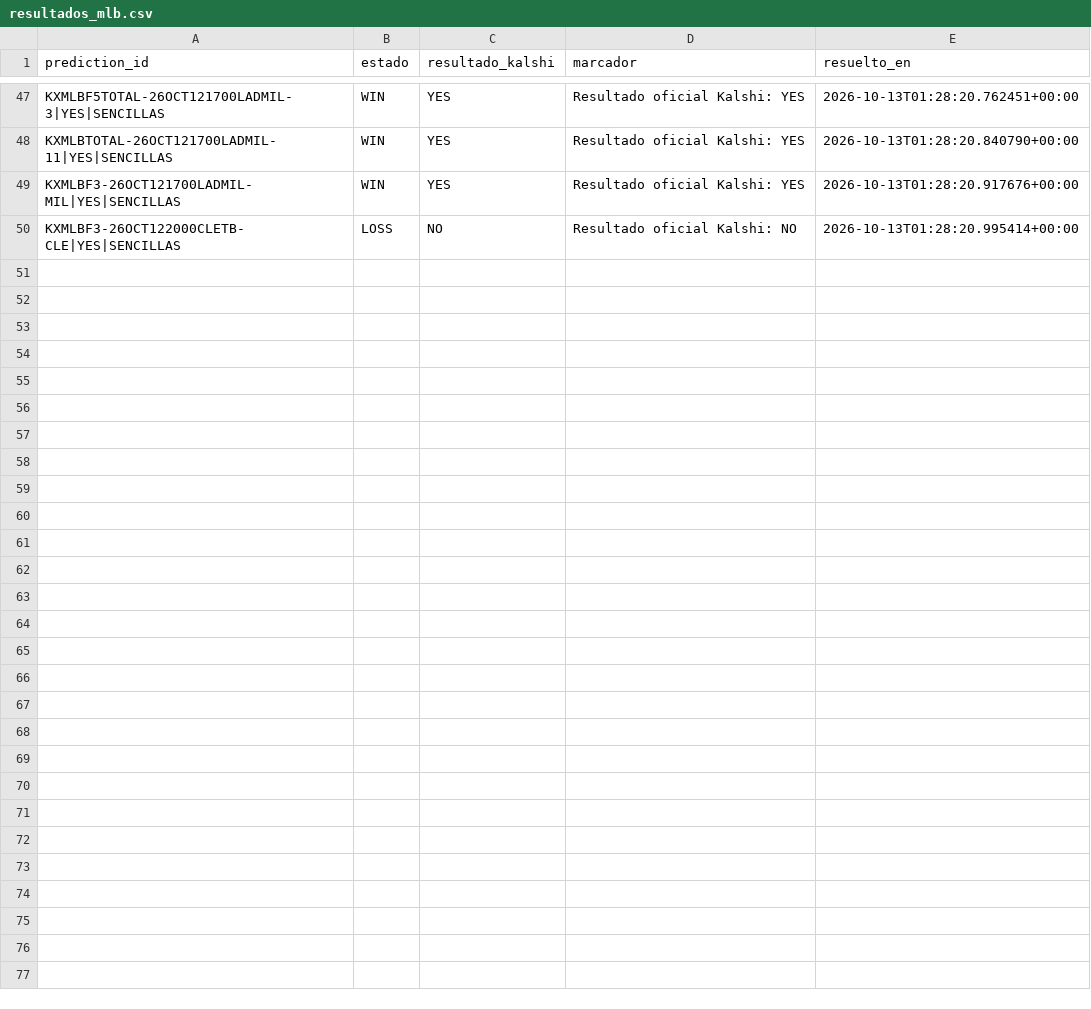
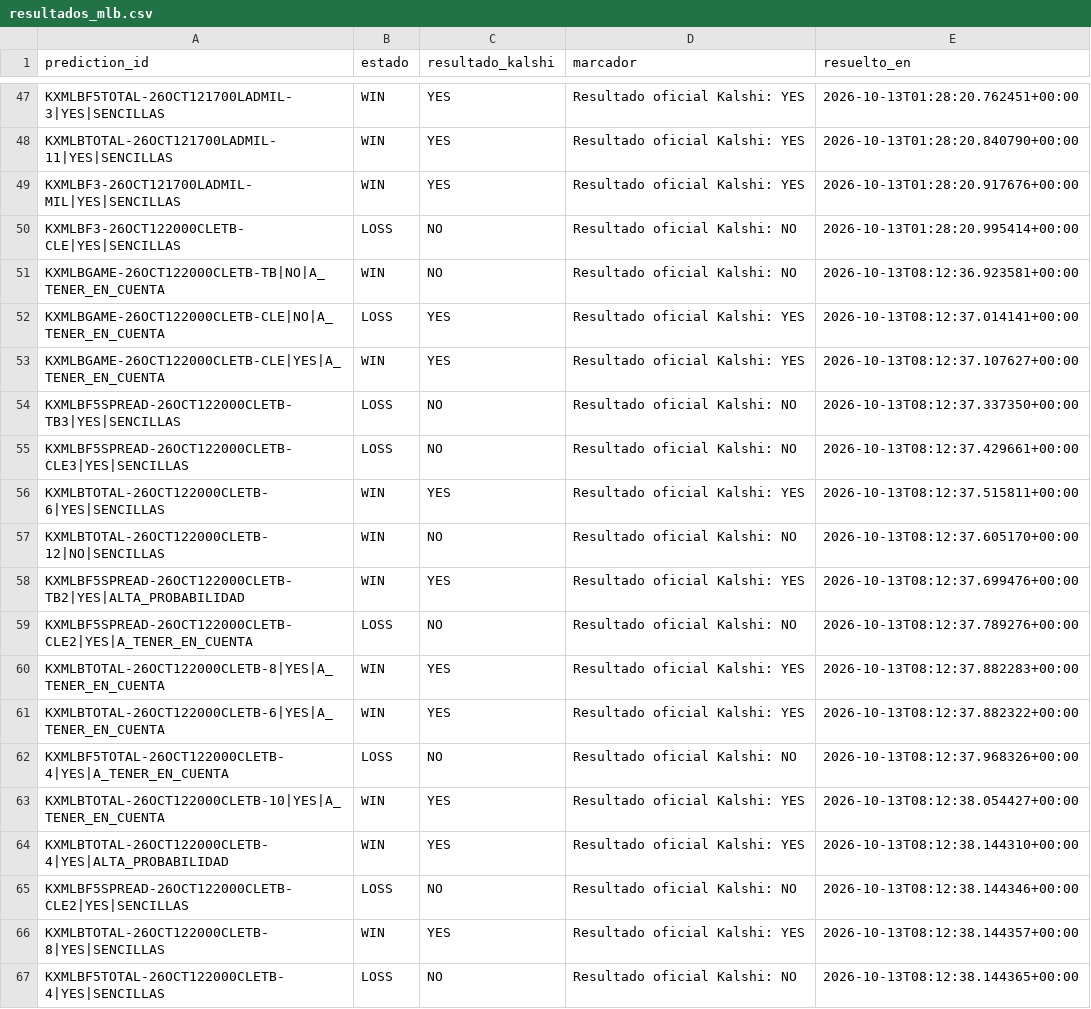
Before and after one commit to fall2606/predicciones, a CSV file: resultados_mlb.csv, drawn as a sheet; only a part is shown, gaps mark what is left out; the diff names each change by its address in the sheet, - before the commit and + after, or states it on an @@ line.

Commit message:
Actualizar predicciones y liquidaciones oficiales

```diff
--- a/resultados_mlb.csv
+++ b/resultados_mlb.csv
+row 51: KXMLBGAME-26OCT122000CLETB-TB|NO|A_TENER_EN_CUENTA | WIN | NO | Resultado oficial Kalshi: NO | 2026-10-13T08:12:36.923581+00:00
+row 52: KXMLBGAME-26OCT122000CLETB-CLE|NO|A_TENER_EN_CUENTA | LOSS | YES | Resultado oficial Kalshi: YES | 2026-10-13T08:12:37.014141+00:00
+row 53: KXMLBGAME-26OCT122000CLETB-CLE|YES|A_TENER_EN_CUENTA | WIN | YES | Resultado oficial Kalshi: YES | 2026-10-13T08:12:37.107627+00:00
+row 54: KXMLBF5SPREAD-26OCT122000CLETB-TB3|YES|SENCILLAS | LOSS | NO | Resultado oficial Kalshi: NO | 2026-10-13T08:12:37.337350+00:00
+row 55: KXMLBF5SPREAD-26OCT122000CLETB-CLE3|YES|SENCILLAS | LOSS | NO | Resultado oficial Kalshi: NO | 2026-10-13T08:12:37.429661+00:00
+row 56: KXMLBTOTAL-26OCT122000CLETB-6|YES|SENCILLAS | WIN | YES | Resultado oficial Kalshi: YES | 2026-10-13T08:12:37.515811+00:00
+row 57: KXMLBTOTAL-26OCT122000CLETB-12|NO|SENCILLAS | WIN | NO | Resultado oficial Kalshi: NO | 2026-10-13T08:12:37.605170+00:00
+row 58: KXMLBF5SPREAD-26OCT122000CLETB-TB2|YES|ALTA_PROBABILIDAD | WIN | YES | Resultado oficial Kalshi: YES | 2026-10-13T08:12:37.699476+00:00
+row 59: KXMLBF5SPREAD-26OCT122000CLETB-CLE2|YES|A_TENER_EN_CUENTA | LOSS | NO | Resultado oficial Kalshi: NO | 2026-10-13T08:12:37.789276+00:00
+row 60: KXMLBTOTAL-26OCT122000CLETB-8|YES|A_TENER_EN_CUENTA | WIN | YES | Resultado oficial Kalshi: YES | 2026-10-13T08:12:37.882283+00:00
+row 61: KXMLBTOTAL-26OCT122000CLETB-6|YES|A_TENER_EN_CUENTA | WIN | YES | Resultado oficial Kalshi: YES | 2026-10-13T08:12:37.882322+00:00
+row 62: KXMLBF5TOTAL-26OCT122000CLETB-4|YES|A_TENER_EN_CUENTA | LOSS | NO | Resultado oficial Kalshi: NO | 2026-10-13T08:12:37.968326+00:00
+row 63: KXMLBTOTAL-26OCT122000CLETB-10|YES|A_TENER_EN_CUENTA | WIN | YES | Resultado oficial Kalshi: YES | 2026-10-13T08:12:38.054427+00:00
+row 64: KXMLBTOTAL-26OCT122000CLETB-4|YES|ALTA_PROBABILIDAD | WIN | YES | Resultado oficial Kalshi: YES | 2026-10-13T08:12:38.144310+00:00
+row 65: KXMLBF5SPREAD-26OCT122000CLETB-CLE2|YES|SENCILLAS | LOSS | NO | Resultado oficial Kalshi: NO | 2026-10-13T08:12:38.144346+00:00
+row 66: KXMLBTOTAL-26OCT122000CLETB-8|YES|SENCILLAS | WIN | YES | Resultado oficial Kalshi: YES | 2026-10-13T08:12:38.144357+00:00
+row 67: KXMLBF5TOTAL-26OCT122000CLETB-4|YES|SENCILLAS | LOSS | NO | Resultado oficial Kalshi: NO | 2026-10-13T08:12:38.144365+00:00
```
Also changed, not shown: auditoria_calidad_actual.csv, auditoria_reconciliacion_actual.csv, 9 other files.
